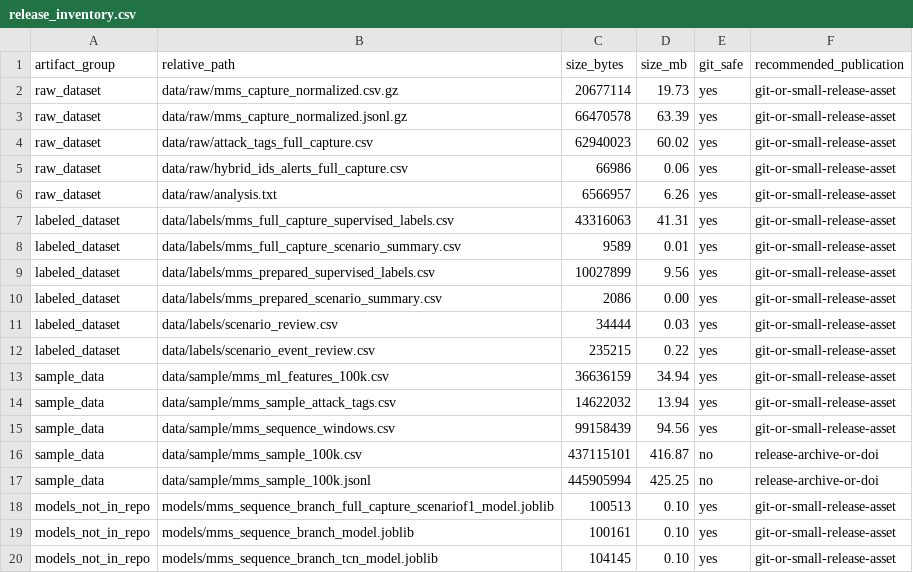
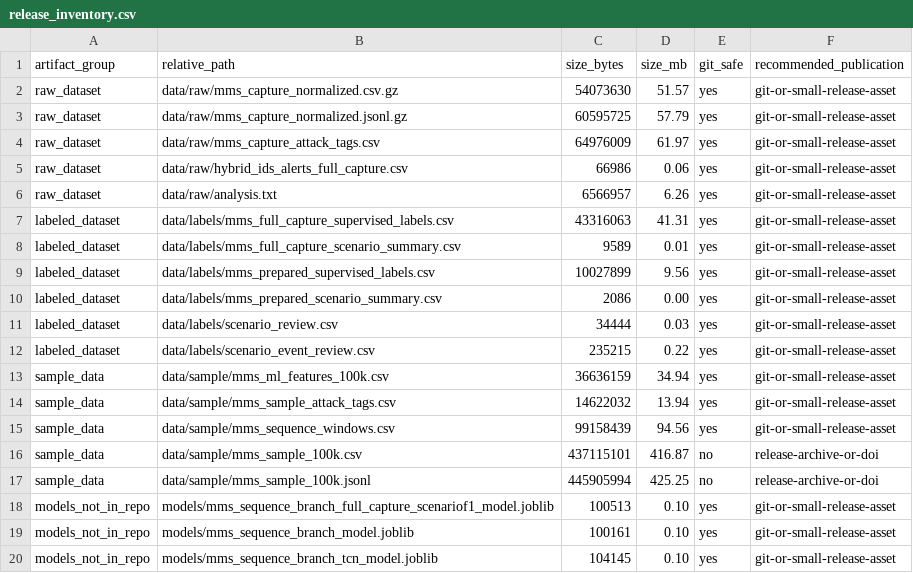
Before and after one commit to Halberto/iec61850-mms-artifact, a CSV file: data/metadata/release_inventory.csv, drawn as a sheet.

```diff
--- a/data/metadata/release_inventory.csv
+++ b/data/metadata/release_inventory.csv
@@ -1,5 +1,5 @@
 artifact_group,relative_path,size_bytes,size_mb,git_safe,recommended_publication
-raw_dataset,data/raw/mms_capture_normalized.csv.gz,20677114,19.73,yes,git-or-small-release-asset
-raw_dataset,data/raw/mms_capture_normalized.jsonl.gz,66470578,63.39,yes,git-or-small-release-asset
-raw_dataset,data/raw/attack_tags_full_capture.csv,62940023,60.02,yes,git-or-small-release-asset
+raw_dataset,data/raw/mms_capture_normalized.csv.gz,54073630,51.57,yes,git-or-small-release-asset
+raw_dataset,data/raw/mms_capture_normalized.jsonl.gz,60595725,57.79,yes,git-or-small-release-asset
+raw_dataset,data/raw/mms_capture_attack_tags.csv,64976009,61.97,yes,git-or-small-release-asset
 raw_dataset,data/raw/hybrid_ids_alerts_full_capture.csv,66986,0.06,yes,git-or-small-release-asset
```
Also changed, not shown: data/labels/scenario_event_review.csv, 6 other files.
